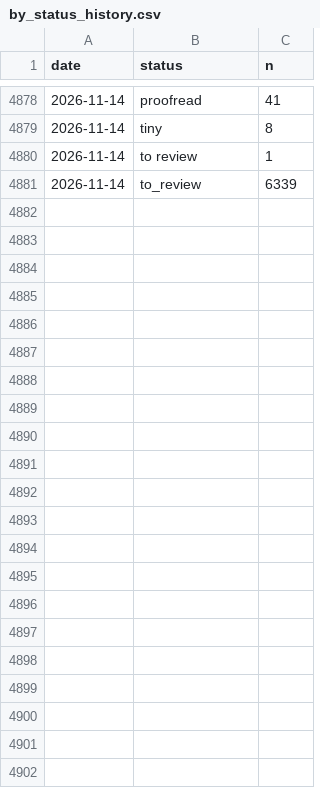
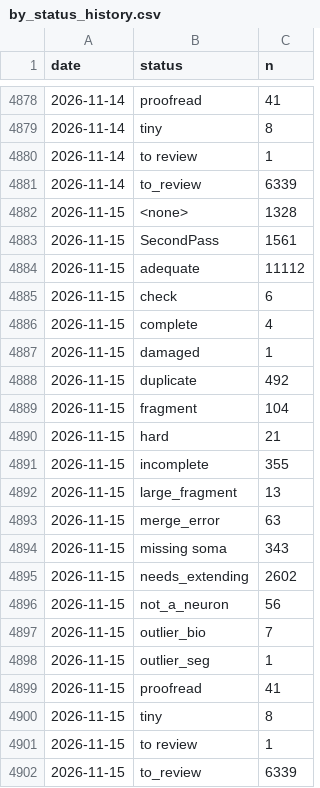
Before and after one commit to flyconnectome/aedesqc, a CSV file: metrics/by_status_history.csv, drawn as a sheet; only a part is shown, gaps mark what is left out.

```diff
--- a/metrics/by_status_history.csv
+++ b/metrics/by_status_history.csv
@@ -4881 +4881,22 @@ date,status,n
 2026-11-14,to_review,6339
+2026-11-15,<none>,1328
+2026-11-15,SecondPass,1561
+2026-11-15,adequate,11112
+2026-11-15,check,6
+2026-11-15,complete,4
+2026-11-15,damaged,1
+2026-11-15,duplicate,492
+2026-11-15,fragment,104
+2026-11-15,hard,21
+2026-11-15,incomplete,355
+2026-11-15,large_fragment,13
+2026-11-15,merge_error,63
+2026-11-15,missing soma,343
+2026-11-15,needs_extending,2602
+2026-11-15,not_a_neuron,56
+2026-11-15,outlier_bio,7
+2026-11-15,outlier_seg,1
+2026-11-15,proofread,41
+2026-11-15,tiny,8
+2026-11-15,to review,1
+2026-11-15,to_review,6339
```
Also changed, not shown: metrics/annotation_history.csv, metrics/by_superclass_history.csv, 1 other file.
